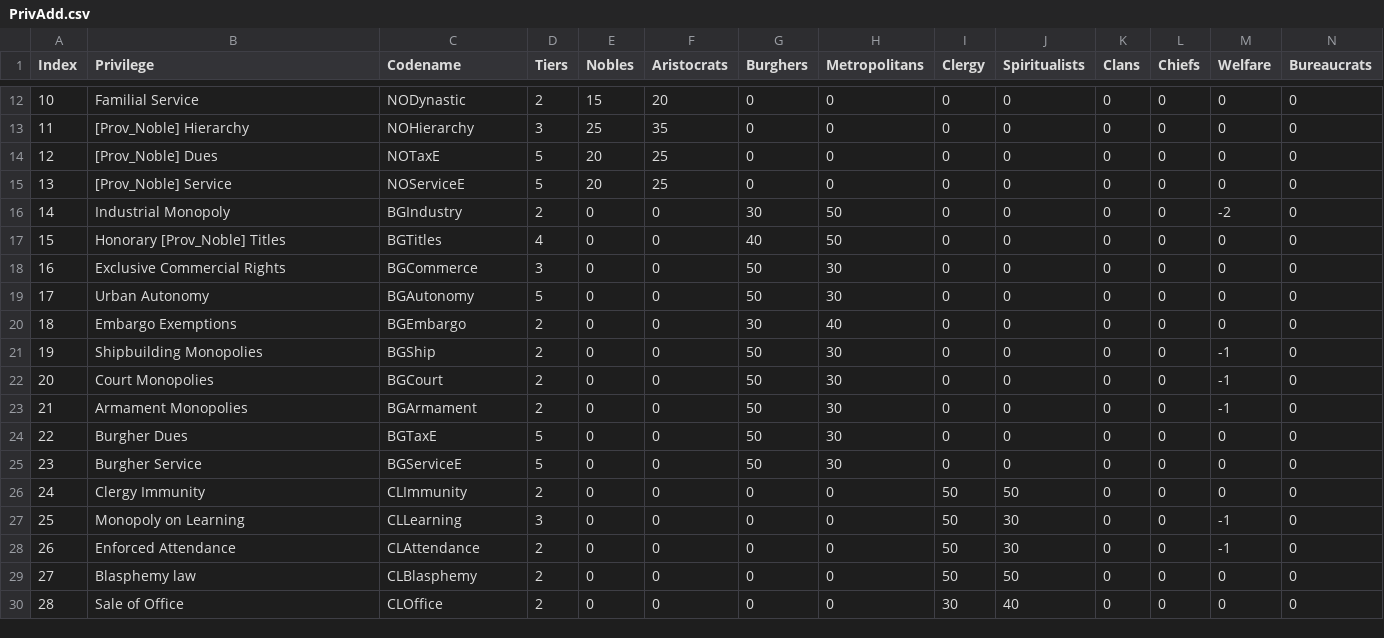
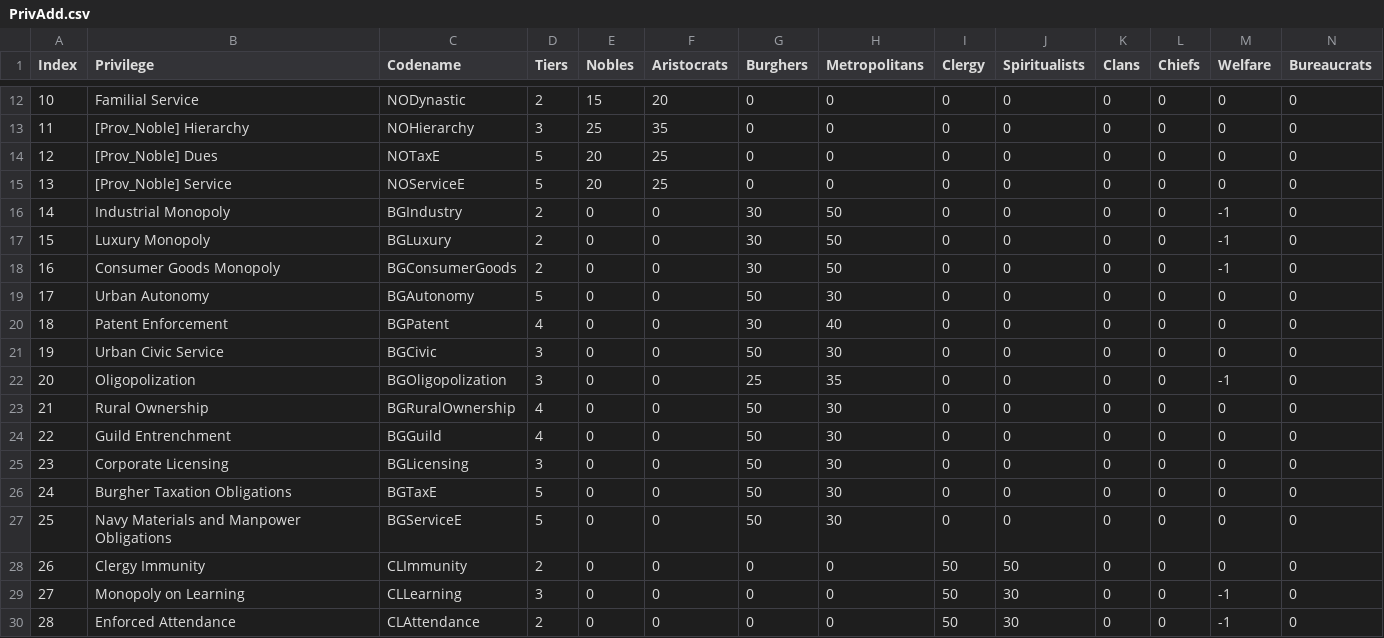
Before and after one commit to MEIOU-and-Taxes/MEIOUandTaxes, a CSV file: MEIOUandTaxes1/src/Tools for Modding/Coding/Privswriter/PrivAdd.csv, drawn as a sheet; only a part is shown, gaps mark what is left out; the shorter side is filled out with more unchanged rows; addresses are those after the commit; rows hold the shown columns only; the diff names each change by its address in the sheet, - before the commit and + after, or states it on an @@ line.

```diff
--- a/MEIOUandTaxes1/src/Tools for Modding/Coding/Privswriter/PrivAdd.csv
+++ b/MEIOUandTaxes1/src/Tools for Modding/Coding/Privswriter/PrivAdd.csv
-M16 (Welfare): -2
+M16 (Welfare): -1
-B17 (Privilege): Honorary [Prov_Noble] Titles
+B17 (Privilege): Luxury Monopoly
-C17 (Codename): BGTitles
+C17 (Codename): BGLuxury
-D17 (Tiers): 4
+D17 (Tiers): 2
-G17 (Burghers): 40
+G17 (Burghers): 30
-M17:M18 (Welfare): 0
+M17:M18 (Welfare): -1
-B18 (Privilege): Exclusive Commercial Rights
+B18 (Privilege): Consumer Goods Monopoly
-C18 (Codename): BGCommerce
+C18 (Codename): BGConsumerGoods
-D18 (Tiers): 3
+D18 (Tiers): 2
-G18 (Burghers): 50
+G18 (Burghers): 30
-H18 (Metropolitans): 30
+H18 (Metropolitans): 50
-B20 (Privilege): Embargo Exemptions
+B20 (Privilege): Patent Enforcement
-C20 (Codename): BGEmbargo
+C20 (Codename): BGPatent
-D20 (Tiers): 2
+D20 (Tiers): 4
+row 21: 19 | Urban Civic Service | BGCivic | 3 | 0 | 0 | 50 | 30 | 0 | 0 | 0 | 0 | 0 | 0
+row 22: 20 | Oligopolization | BGOligopolization | 3 | 0 | 0 | 25 | 35 | 0 | 0 | 0 | 0 | -1 | 0
@@ column A (Index) renumbered from row 23 down @@
-B23 (Privilege): Shipbuilding Monopolies
+B23 (Privilege): Rural Ownership
-C23 (Codename): BGShip
+C23 (Codename): BGRuralOwnership
-D23:D24 (Tiers): 2
+D23:D24 (Tiers): 4
-M23:M25 (Welfare): -1
+M23:M25 (Welfare): 0
-B24 (Privilege): Court Monopolies
+B24 (Privilege): Guild Entrenchment
-C24 (Codename): BGCourt
+C24 (Codename): BGGuild
-B25 (Privilege): Armament Monopolies
+B25 (Privilege): Corporate Licensing
-C25 (Codename): BGArmament
+C25 (Codename): BGLicensing
-D25 (Tiers): 2
+D25 (Tiers): 3
-B26 (Privilege): Burgher Dues
+B26 (Privilege): Burgher Taxation Obligations
-B27 (Privilege): Burgher Service
+B27 (Privilege): Navy Materials and Manpower Obligations
```
Also changed, not shown: MEIOUandTaxes1/src/PrivilegeRaise.csv, MEIOUandTaxes1/src/Tools for Modding/Coding/Privswriter/PrivRevoke.csv, 2 other files.
